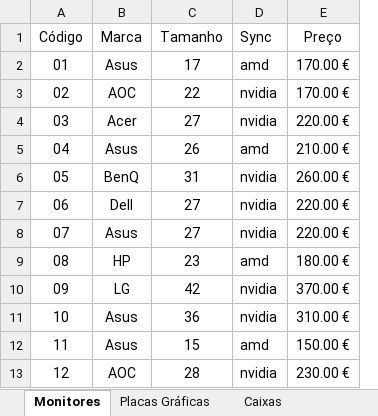
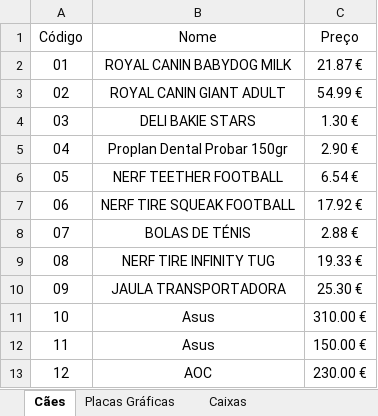
Before and after one commit to Goncalofigueiredo9/LojaOnline, an Excel workbook: db/Produtos.xlsx, sheet Cães, drawn as a sheet; values as stored, in another font and other column widths than the file's, no borders; table styles not drawn; removed rows and columns are numbered as before the commit, all else as after; the diff names each change by its address in the sheet, - before the commit and + after, or states it on an @@ line.

```diff
--- a/db/Produtos.xlsx (sheet Cães)
+++ b/db/Produtos.xlsx (sheet Cães)
-sheet tab: Monitores
+sheet tab: Cães
-column B (Marca), rows 2-13: Asus | AOC | Acer | Asus | BenQ | Dell | Asus | HP | LG | Asus | Asus | AOC
-column C (Tamanho), rows 2-13: 17 | 22 | 27 | 26 | 31 | 27 | 27 | 23 | 42 | 36 | 15 | 28
-column D (Sync), rows 2-13: amd | nvidia | nvidia | amd | nvidia | nvidia | nvidia | amd | nvidia | nvidia | amd | nvidia
+column B (Nome), rows 2-13: ROYAL CANIN BABYDOG MILK | ROYAL CANIN GIANT ADULT | DELI BAKIE STARS | Proplan Dental Probar 150gr | NERF TEETHER FOOTBALL | NERF TIRE SQUEAK FOOTBALL | BOLAS DE TÉNIS | NERF TIRE INFINITY TUG | JAULA TRANSPORTADORA | Asus | Asus | AOC
-C2 (Preço): 170.00 €
+C2 (Preço): 21.87 €
-C3 (Preço): 170.00 €
+C3 (Preço): 54.99 €
-C4 (Preço): 220.00 €
+C4 (Preço): 1.30 €
-C5 (Preço): 210.00 €
+C5 (Preço): 2.90 €
-C6 (Preço): 260.00 €
+C6 (Preço): 6.54 €
-C7 (Preço): 220.00 €
+C7 (Preço): 17.92 €
-C8 (Preço): 220.00 €
+C8 (Preço): 2.88 €
-C9 (Preço): 180.00 €
+C9 (Preço): 19.33 €
-C10 (Preço): 370.00 €
+C10 (Preço): 25.30 €
```
Also changed, not shown: 32 other files.
